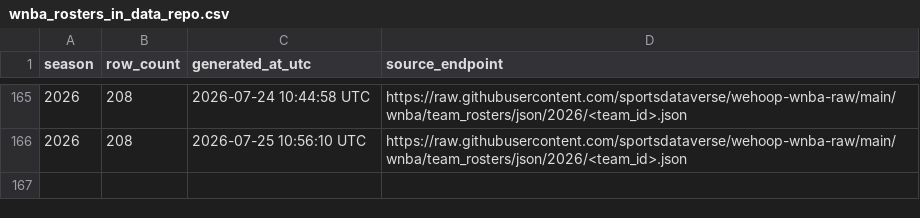
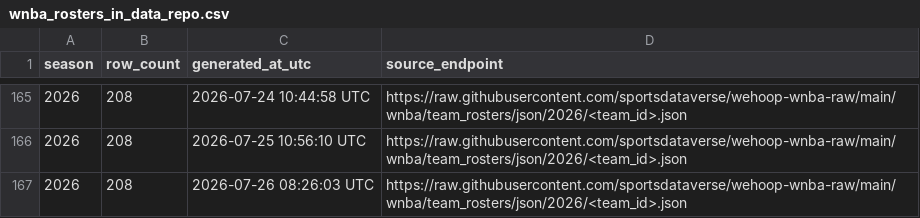
Before and after one commit to sportsdataverse/wehoop-wnba-data, a CSV file: wnba/rosters/wnba_rosters_in_data_repo.csv, drawn as a sheet; only a part is shown, gaps mark what is left out; the diff names each change by its address in the sheet, - before the commit and + after, or states it on an @@ line.

```diff
--- a/wnba/rosters/wnba_rosters_in_data_repo.csv
+++ b/wnba/rosters/wnba_rosters_in_data_repo.csv
+row 167: 2026 | 208 | 2026-07-26 08:26:03 UTC | https://raw.githubusercontent.com/sportsdataverse/wehoop-wnba-raw/main/wnba/team_rosters/json/2026/<team_id>.json
```
Also changed, not shown: 1 other file.
